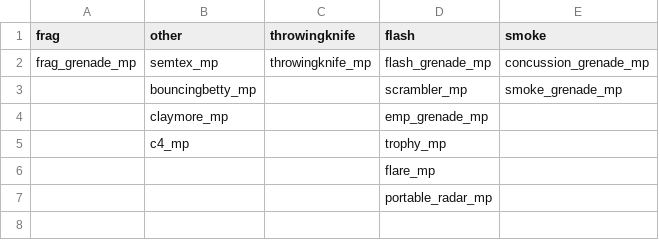
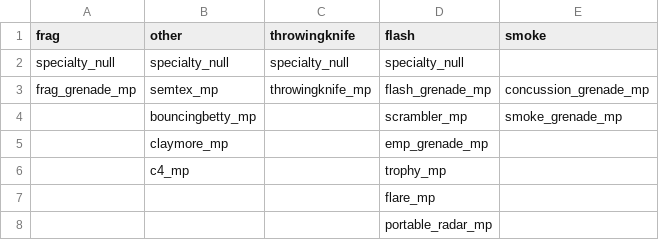
Before and after one commit to LastDemon99/IW5_ClassReplace, a CSV file: Data/Equipment.csv, drawn as a sheet.

Commit message:
Update Equipment.csv

```diff
--- a/Data/Equipment.csv
+++ b/Data/Equipment.csv
@@ -1,2 +1,3 @@
 frag,other,throwingknife,flash,smoke
+specialty_null,specialty_null,specialty_null,specialty_null
 frag_grenade_mp,semtex_mp,throwingknife_mp,flash_grenade_mp,concussion_grenade_mp
```
